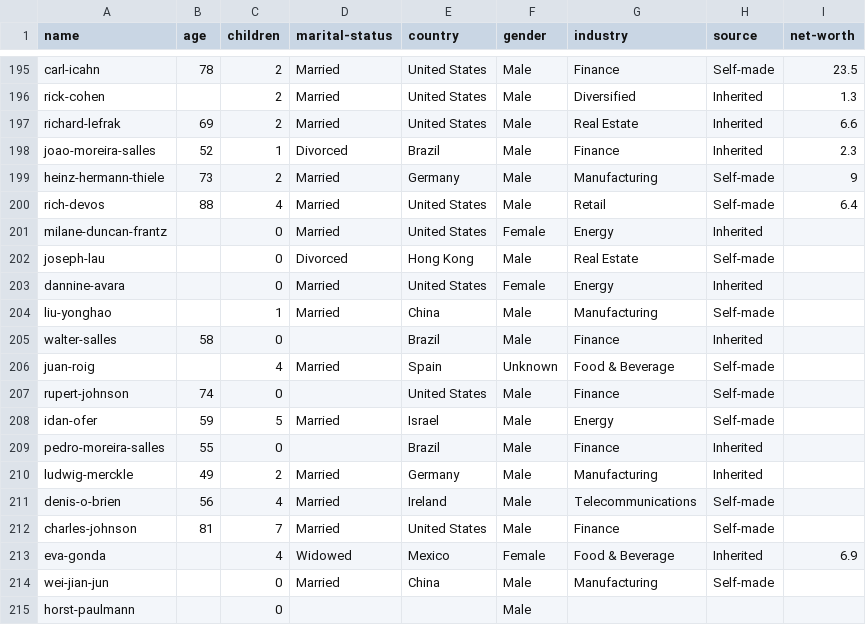
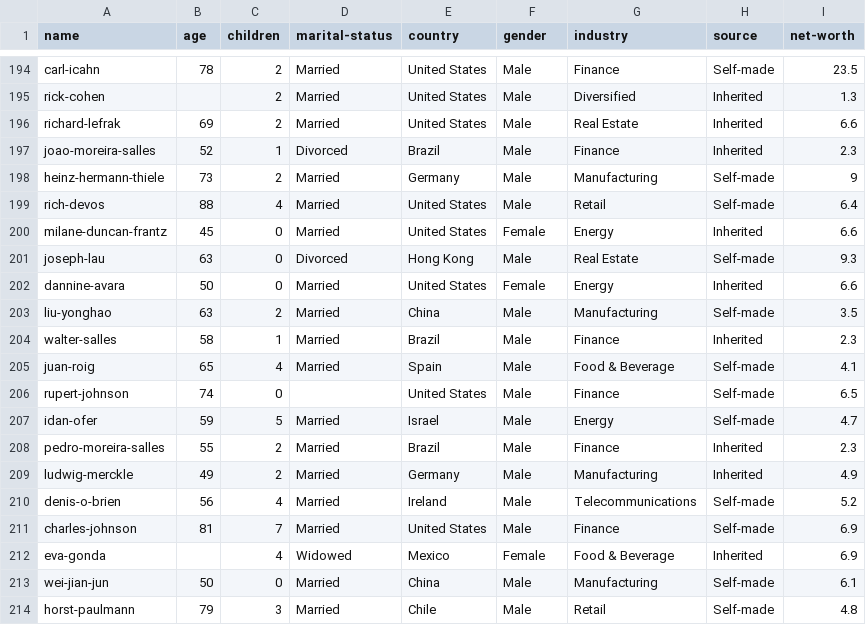
Before and after one commit to civisanalytics/potato, a CSV file: data/billion/billionaire.csv, drawn as a sheet; only a part is shown, gaps mark what is left out; the diff covers the shown part only.

```diff
--- a/data/billion/billionaire.csv
+++ b/data/billion/billionaire.csv
@@ -200,16 +199,16 @@ heinz-hermann-thiele,73,2,Married,Germany,Male,Manufacturing,Self-made,9
 rich-devos,88,4,Married,United States,Male,Retail,Self-made,6.4
-milane-duncan-frantz,,0,Married,United States,Female,Energy,Inherited,
-joseph-lau,,0,Divorced,Hong Kong,Male,Real Estate,Self-made,
-dannine-avara,,0,Married,United States,Female,Energy,Inherited,
-liu-yonghao,,1,Married,China,Male,Manufacturing,Self-made,
-walter-salles,58,0,,Brazil,Male,Finance,Inherited,
-juan-roig,,4,Married,Spain,Unknown,Food & Beverage,Self-made,
-rupert-johnson,74,0,,United States,Male,Finance,Self-made,
-idan-ofer,59,5,Married,Israel,Male,Energy,Self-made,
-pedro-moreira-salles,55,0,,Brazil,Male,Finance,Inherited,
-ludwig-merckle,49,2,Married,Germany,Male,Manufacturing,Inherited,
-denis-o-brien,56,4,Married,Ireland,Male,Telecommunications,Self-made,
-charles-johnson,81,7,Married,United States,Male,Finance,Self-made,
+milane-duncan-frantz,45,0,Married,United States,Female,Energy,Inherited,6.6
+joseph-lau,63,0,Divorced,Hong Kong,Male,Real Estate,Self-made,9.3
+dannine-avara,50,0,Married,United States,Female,Energy,Inherited,6.6
+liu-yonghao,63,2,Married,China,Male,Manufacturing,Self-made,3.5
+walter-salles,58,1,Married,Brazil,Male,Finance,Inherited,2.3
+juan-roig,65,4,Married,Spain,Male,Food & Beverage,Self-made,4.1
+rupert-johnson,74,0,,United States,Male,Finance,Self-made,6.5
+idan-ofer,59,5,Married,Israel,Male,Energy,Self-made,4.7
+pedro-moreira-salles,55,2,Married,Brazil,Male,Finance,Inherited,2.3
+ludwig-merckle,49,2,Married,Germany,Male,Manufacturing,Inherited,4.9
+denis-o-brien,56,4,Married,Ireland,Male,Telecommunications,Self-made,5.2
+charles-johnson,81,7,Married,United States,Male,Finance,Self-made,6.9
 eva-gonda,,4,Widowed,Mexico,Female,Food & Beverage,Inherited,6.9
-wei-jian-jun,,0,Married,China,Male,Manufacturing,Self-made,
-horst-paulmann,,0,,,Male,,,
+wei-jian-jun,50,0,Married,China,Male,Manufacturing,Self-made,6.1
+horst-paulmann,79,3,Married,Chile,Male,Retail,Self-made,4.8
```
Also changed, not shown: 7 removed rows and 64 edited cells elsewhere in this file, 1 other file.
